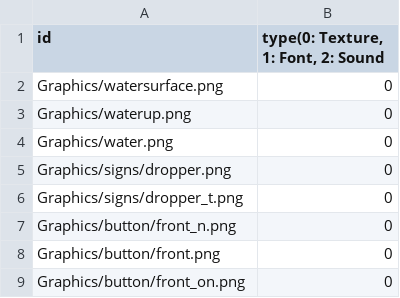
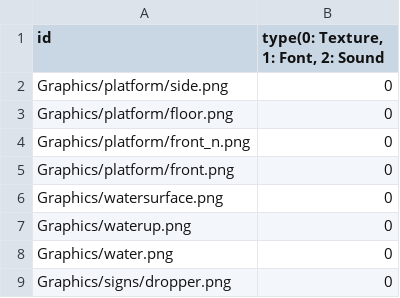
Before and after one commit to sowsky/Portal, a CSV file: sfml-template-bin/Resources.csv, drawn as a sheet; only a part is shown; the shorter side is filled out with more unchanged rows; the diff names each change by its address in the sheet, - before the commit and + after, or states it on an @@ line.

```diff
--- a/sfml-template-bin/Resources.csv
+++ b/sfml-template-bin/Resources.csv
+row 2: Graphics/platform/side.png | 0
+row 3: Graphics/platform/floor.png | 0
+row 4: Graphics/platform/front_n.png | 0
+row 5: Graphics/platform/front.png | 0
```
Also changed, not shown: 9 other files.
